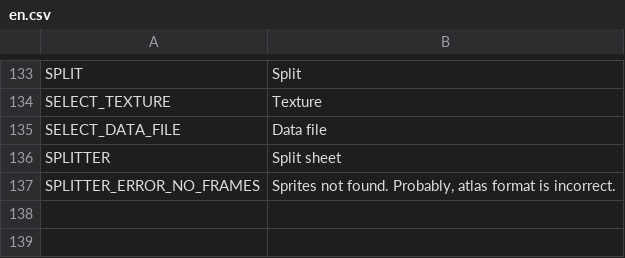
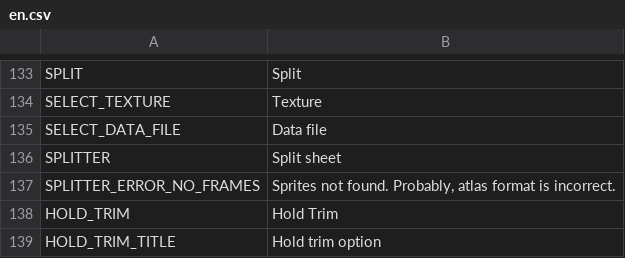
Before and after one commit to odrick/free-tex-packer, a CSV file: src/client/resources/static/localization/en.csv, drawn as a sheet; only a part is shown, gaps mark what is left out; the diff names each change by its address in the sheet, - before the commit and + after, or states it on an @@ line.

```diff
--- a/src/client/resources/static/localization/en.csv
+++ b/src/client/resources/static/localization/en.csv
+row 138: HOLD_TRIM | Hold Trim
+row 139: HOLD_TRIM_TITLE | Hold trim option
```
Also changed, not shown: src/client/resources/static/localization/es.csv, src/client/resources/static/localization/ru.csv, 1 other file.
